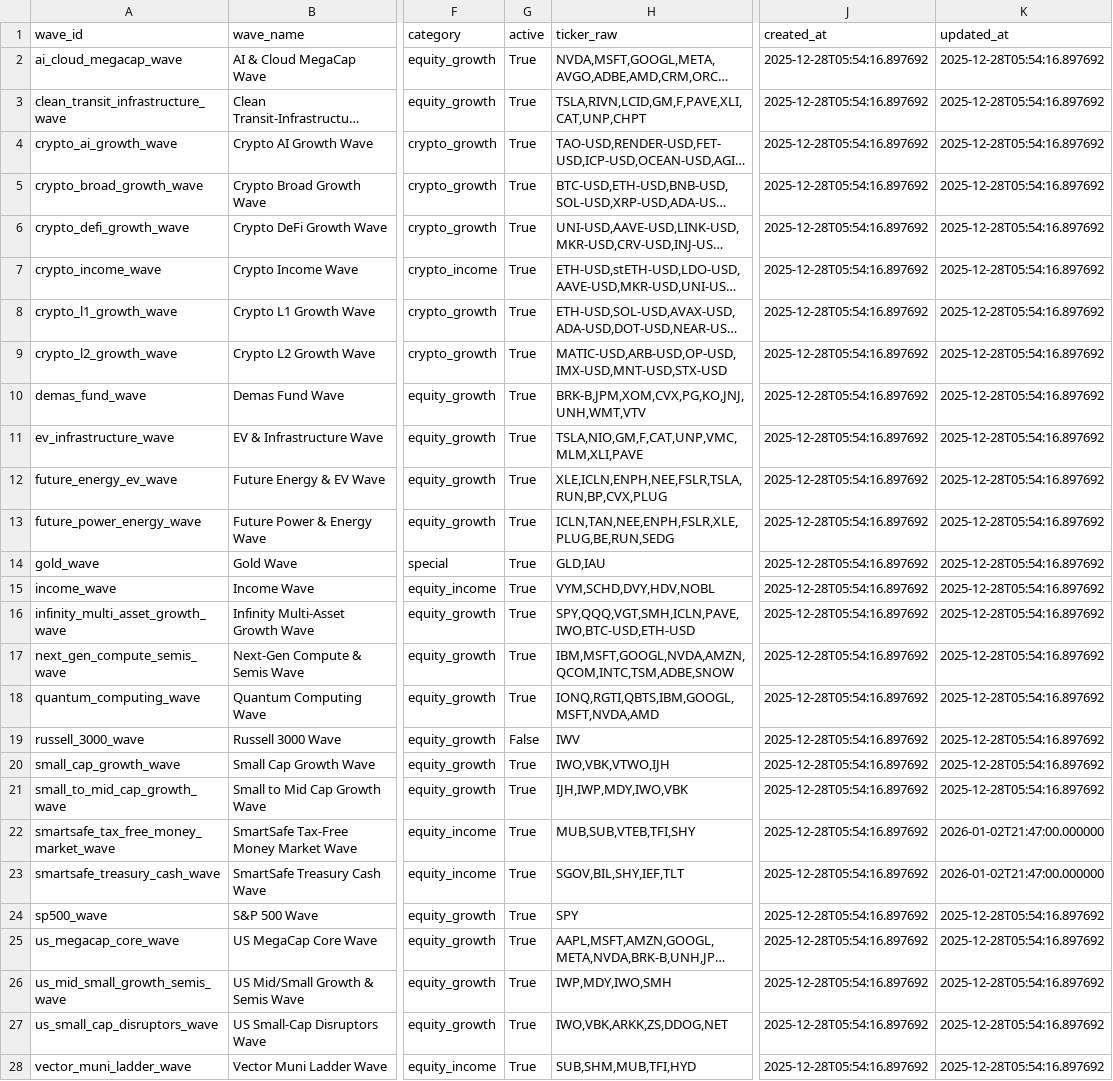
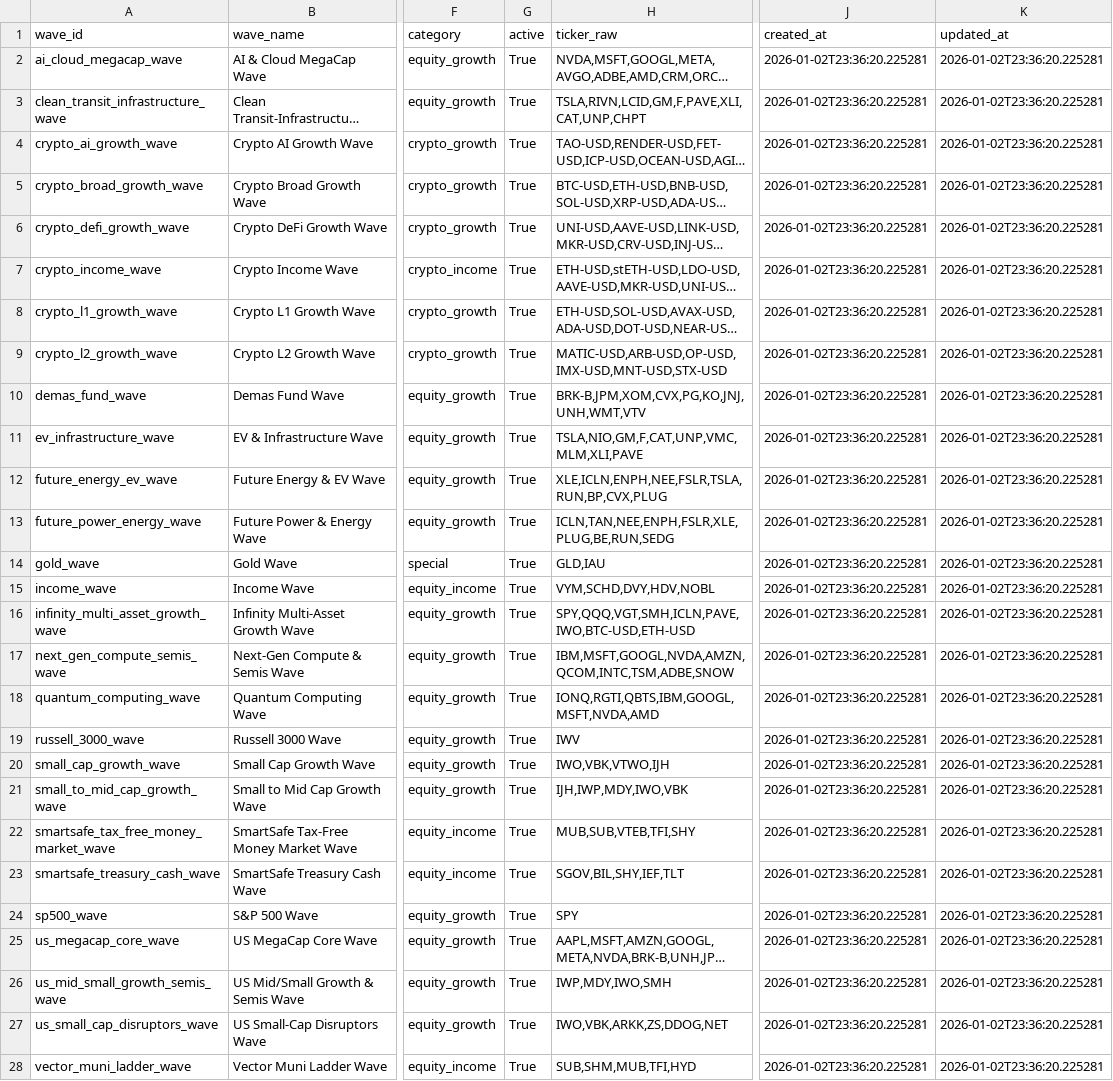
Before and after one commit to jasonheldman-creator/Waves-Simple, a CSV file: data/wave_registry.csv, drawn as a sheet; only a part is shown, gaps mark what is left out; long unchanged cells end in …; the diff covers the shown part only; the diff names each change by its address in the sheet, - before the commit and + after, or states it on an @@ line.

```diff
--- a/data/wave_registry.csv
+++ b/data/wave_registry.csv
-J2:J28 (created_at): 2025-12-28T05:54:16.897692
+J2:J28 (created_at): 2026-01-02T23:36:20.225281
-K2:K21 (updated_at): 2025-12-28T05:54:16.897692
+K2:K21 (updated_at): 2026-01-02T23:36:20.225281
-G19 (active): False
+G19 (active): True
-K22:K23 (updated_at): 2026-01-02T21:47:00.000000
+K22:K23 (updated_at): 2026-01-02T23:36:20.225281
-K24:K28 (updated_at): 2025-12-28T05:54:16.897692
+K24:K28 (updated_at): 2026-01-02T23:36:20.225281
```
Also changed, not shown: 2 edited cells elsewhere in this file, 1 other file.
